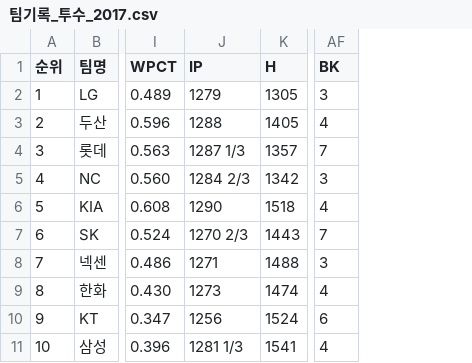
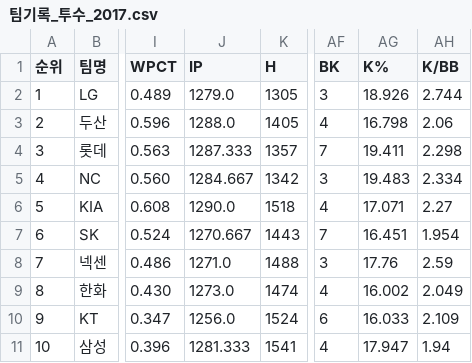
Before and after one commit to syeon8344/betnet_python, a CSV file: src/crawl_csv/pitcher/팀기록_투수_2017.csv, drawn as a sheet; only a part is shown, gaps mark what is left out; the diff names each change by its address in the sheet, - before the commit and + after, or states it on an @@ line.

```diff
--- a/src/crawl_csv/pitcher/팀기록_투수_2017.csv
+++ b/src/crawl_csv/pitcher/팀기록_투수_2017.csv
+column AG (K%), rows 2-11: 18.926 | 16.798 | 19.411 | 19.483 | 17.071 | 16.451 | 17.76 | 16.002 | 16.033 | 17.947
+column AH (K/BB), rows 2-11: 2.744 | 2.06 | 2.298 | 2.334 | 2.27 | 1.954 | 2.59 | 2.049 | 2.109 | 1.94
-J2 (IP): 1279
+J2 (IP): 1279.0
-J3 (IP): 1288
+J3 (IP): 1288.0
-J4 (IP): 1287 1/3
+J4 (IP): 1287.333
-J5 (IP): 1284 2/3
+J5 (IP): 1284.667
-J6 (IP): 1290
+J6 (IP): 1290.0
-J7 (IP): 1270 2/3
+J7 (IP): 1270.667
-J8 (IP): 1271
+J8 (IP): 1271.0
-J9 (IP): 1273
+J9 (IP): 1273.0
-J10 (IP): 1256
+J10 (IP): 1256.0
-J11 (IP): 1281 1/3
+J11 (IP): 1281.333
```
Also changed, not shown: src/crawl_csv/daily_pitcher_vs/일일경기선발투수정보_2024-09-20.csv, src/crawl_csv/pitcher/팀기록_투수_2015.csv, 15 other files.
